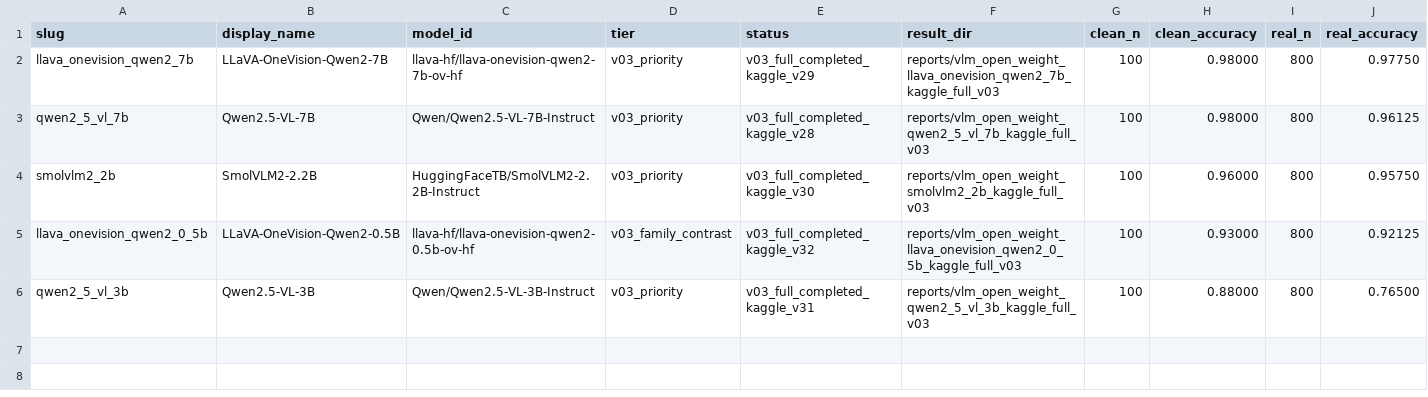
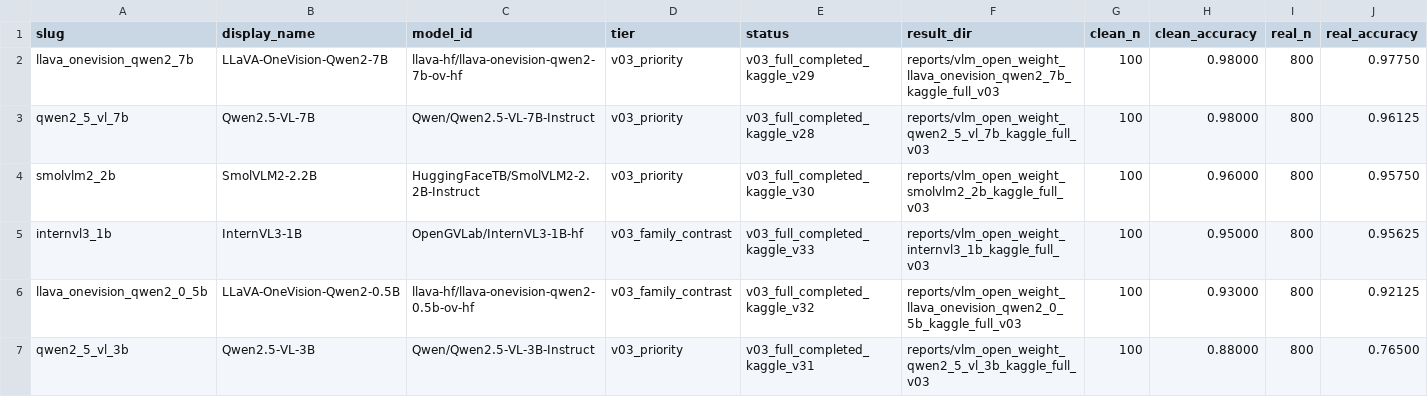
Before and after one commit to qu1nty9/Cure-or-plus-plus, a CSV file: reports/vlm_open_weight_full_v03_comparison.csv, drawn as a sheet; only a part is shown; rows hold the shown columns only; the diff names each change by its address in the sheet, - before the commit and + after, or states it on an @@ line.

Commit message:
Add InternVL3 1B full v03 VLM result

```diff
--- a/reports/vlm_open_weight_full_v03_comparison.csv
+++ b/reports/vlm_open_weight_full_v03_comparison.csv
+row 5: internvl3_1b | InternVL3-1B | OpenGVLab/InternVL3-1B-hf | v03_family_contrast | v03_full_completed_kaggle_v33 | reports/vlm_open_weight_internvl3_1b_kaggle_full_v03 | 100 | 0.95000 | 800 | 0.95625
```
Also changed, not shown: 21 other files.
